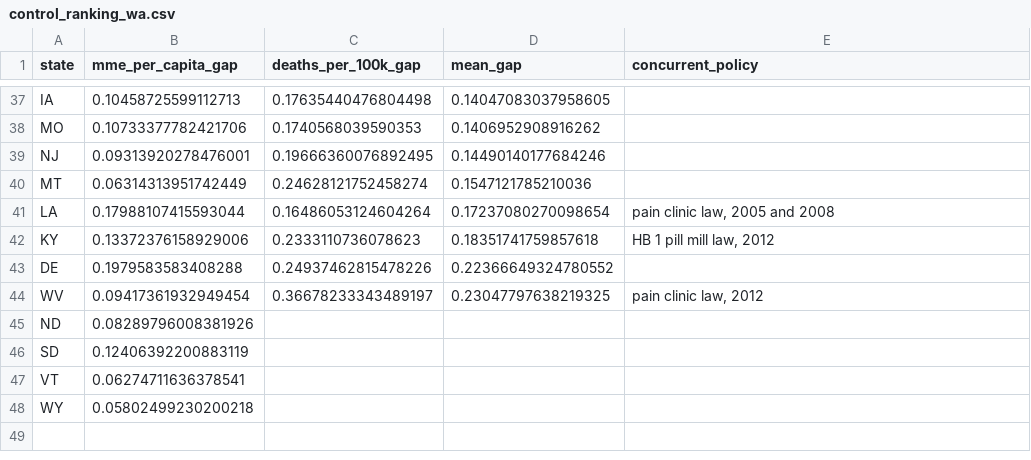
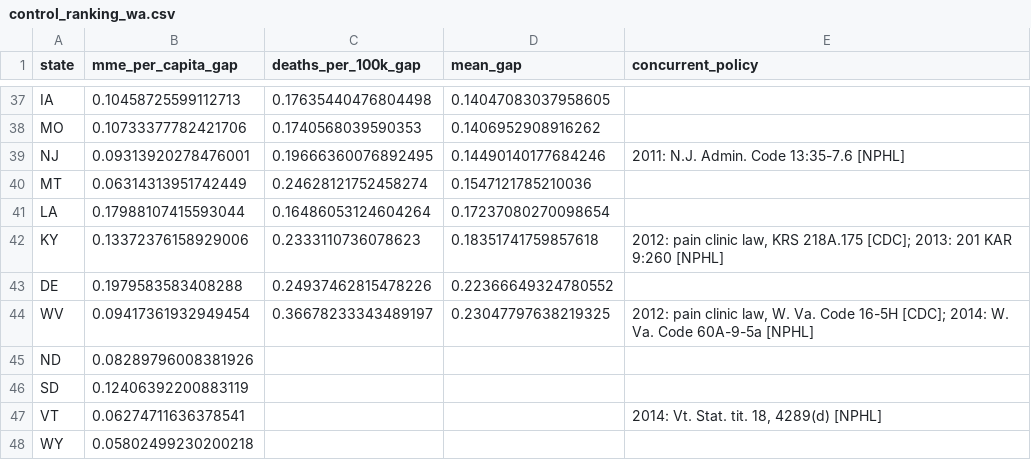
Before and after one commit to Mark7569/PDS2026-Final-Project-haha, a CSV file: outputs/control_ranking_wa.csv, drawn as a sheet; only a part is shown, gaps mark what is left out; the diff covers the shown part only.

Commit message:
Base control-state exclusions on sourced state policy dates
Replaces the hand-listed concurrent-policy states with a table of pain clinic laws
(CDC Public Health Law Program menu) and binding opioid prescribing rules (Network
for Public Health Law Appendix B), and excludes candidates with a policy taking
effect within three years before to three years after the treated state's policy.

```diff
--- a/outputs/control_ranking_wa.csv
+++ b/outputs/control_ranking_wa.csv
@@ -38,11 +38,11 @@ IA,0.10458725599112713,0.17635440476804498,0.14047083037958605,
 MO,0.10733377782421706,0.1740568039590353,0.1406952908916262,
-NJ,0.09313920278476001,0.19666360076892495,0.14490140177684246,
+NJ,0.09313920278476001,0.19666360076892495,0.14490140177684246,2011: N.J. Admin. Code 13:35-7.6 [NPHL]
 MT,0.06314313951742449,0.24628121752458274,0.1547121785210036,
-LA,0.17988107415593044,0.16486053124604264,0.17237080270098654,"pain clinic law, 2005 and 2008"
-KY,0.13372376158929006,0.2333110736078623,0.18351741759857618,"HB 1 pill mill law, 2012"
+LA,0.17988107415593044,0.16486053124604264,0.17237080270098654,
+KY,0.13372376158929006,0.2333110736078623,0.18351741759857618,"2012: pain clinic law, KRS 218A.175 [CDC]; 2013: 201 KAR 9:260 [NPHL]"
 DE,0.1979583583408288,0.24937462815478226,0.22366649324780552,
-WV,0.09417361932949454,0.36678233343489197,0.23047797638219325,"pain clinic law, 2012"
+WV,0.09417361932949454,0.36678233343489197,0.23047797638219325,"2012: pain clinic law, W. Va. Code 16-5H [CDC]; 2014: W. Va. Code 60A-9-5a [NPHL]"
 ND,0.08289796008381926,,,
 SD,0.12406392200883119,,,
-VT,0.06274711636378541,,,
+VT,0.06274711636378541,,,"2014: Vt. Stat. tit. 18, 4289(d) [NPHL]"
 WY,0.05802499230200218,,,
```
Also changed, not shown: 12 edited cells elsewhere in this file, outputs/control_ranking_fl.csv, 3 other files.
